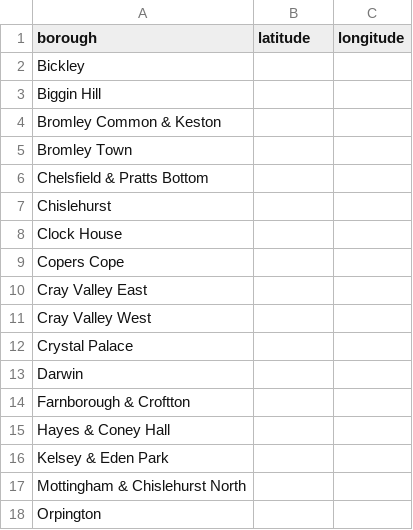
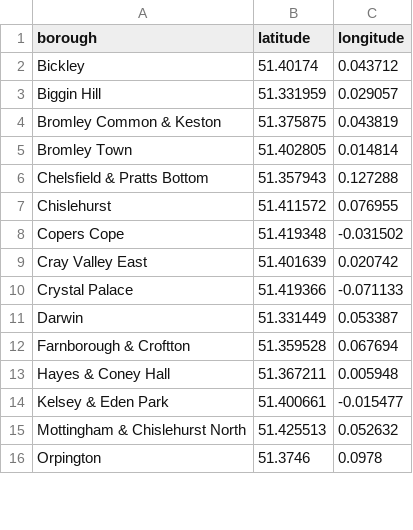
Before and after one commit to sinwee1976/Capstone_project_The_Battle_of_Neighborhood, a CSV file: BROM_neighbourhoods.csv, drawn as a sheet; only a part is shown; the diff covers the shown part only.

Commit message:
Update BROM_neighbourhoods.csv

```diff
--- a/BROM_neighbourhoods.csv
+++ b/BROM_neighbourhoods.csv
@@ -1,18 +1,16 @@
 borough ,latitude,longitude
-Bickley,,
-Biggin Hill,,
-Bromley Common & Keston,,
-Bromley Town,,
-Chelsfield & Pratts Bottom,,
-Chislehurst,,
-Clock House,,
-Copers Cope,,
-Cray Valley East,,
-Cray Valley West,,
-Crystal Palace,,
-Darwin,,
-Farnborough & Croftton,,
-Hayes & Coney Hall,,
-Kelsey & Eden Park,,
-Mottingham & Chislehurst North,,
-Orpington,,
+Bickley,51.40174,0.043712
+Biggin Hill,51.331959,0.029057
+Bromley Common & Keston,51.375875,0.043819
+Bromley Town,51.402805,0.014814
+Chelsfield & Pratts Bottom,51.357943,0.127288
+Chislehurst,51.411572,0.076955
+Copers Cope,51.419348,-0.031502
+Cray Valley East,51.401639,0.020742
+Crystal Palace,51.419366,-0.071133
+Darwin,51.331449,0.053387
+Farnborough & Croftton,51.359528,0.067694
+Hayes & Coney Hall,51.367211,0.005948
+Kelsey & Eden Park,51.400661,-0.015477
+Mottingham & Chislehurst North,51.425513,0.052632
+Orpington,51.3746,0.0978
```
Also changed, not shown: 10 edited cells elsewhere in this file.
